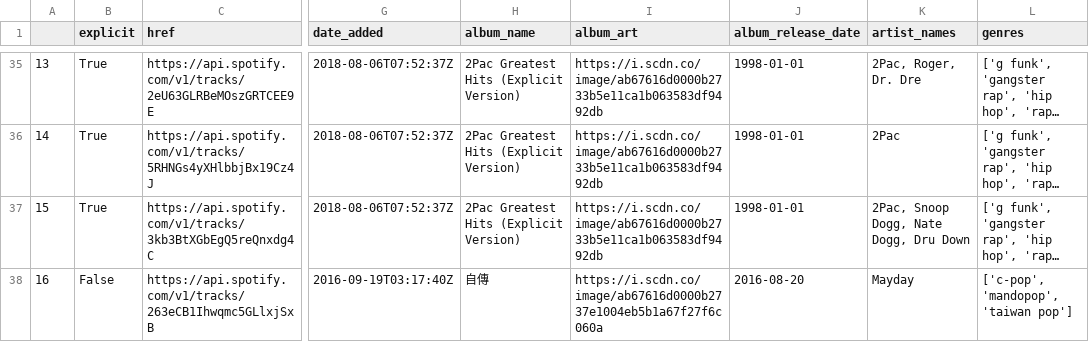
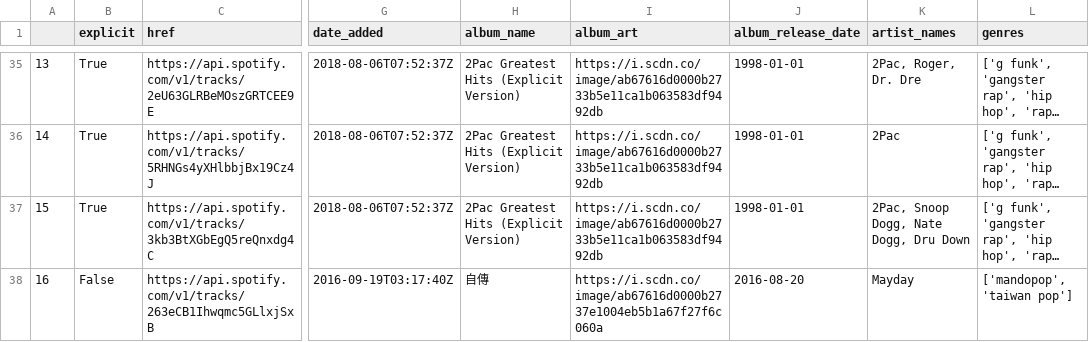
Before and after one commit to ArthDh/ECE229, a CSV file: .csv_caches/saved_track_history.csv, drawn as a sheet; only a part is shown, gaps mark what is left out; long unchanged cells end in …; the diff covers the shown part only; the diff names each change by its address in the sheet, - before the commit and + after, or states it on an @@ line.

```diff
--- a/.csv_caches/saved_track_history.csv
+++ b/.csv_caches/saved_track_history.csv
-L38 (genres): ['c-pop', 'mandopop', 'taiwan pop']
+L38 (genres): ['mandopop', 'taiwan pop']
```
Also changed, not shown: 4 edited cells elsewhere in this file, 4 other files.
